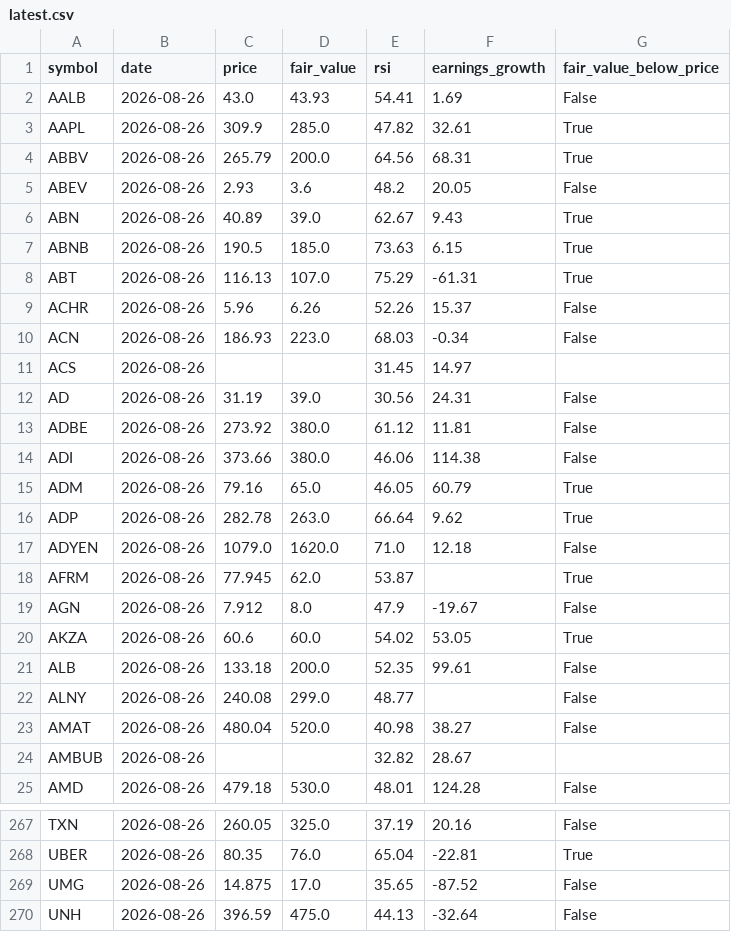
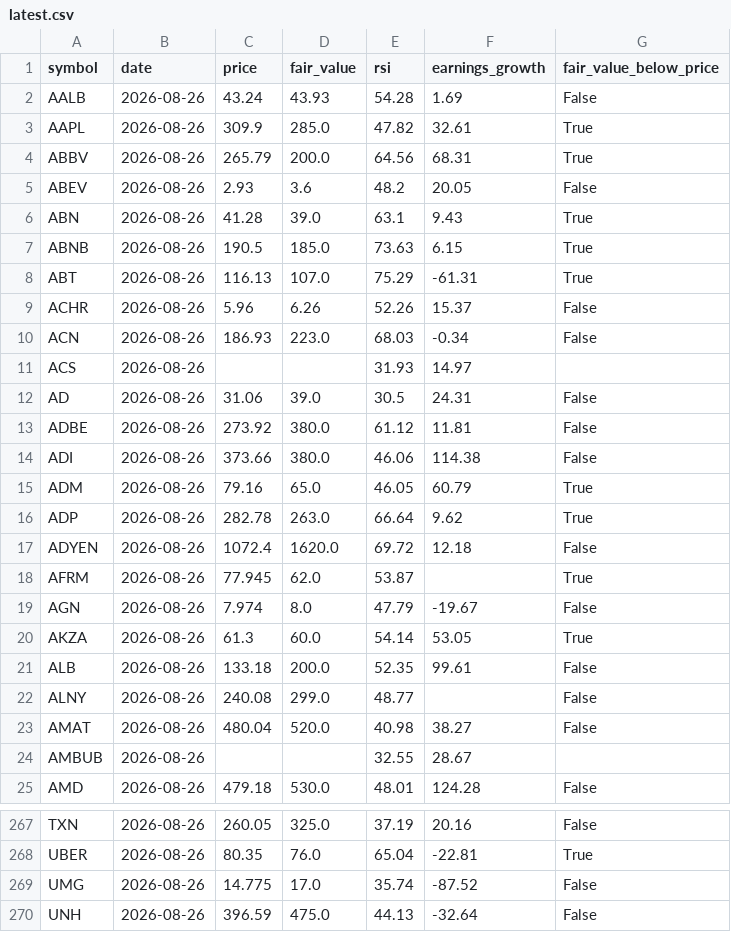
Before and after one commit to Bas-de-G/stock_rsi_screener, a CSV file: data/latest.csv, drawn as a sheet; only a part is shown, gaps mark what is left out; the diff covers the shown part only.

```diff
--- a/data/latest.csv
+++ b/data/latest.csv
@@ -1,3 +1,3 @@
 symbol,date,price,fair_value,rsi,earnings_growth,fair_value_below_price
-AALB,2026-08-26,43.0,43.93,54.41,1.69,False
+AALB,2026-08-26,43.24,43.93,54.28,1.69,False
 AAPL,2026-08-26,309.9,285.0,47.82,32.61,True
@@ -5,3 +5,3 @@ ABBV,2026-08-26,265.79,200.0,64.56,68.31,True
 ABEV,2026-08-26,2.93,3.6,48.2,20.05,False
-ABN,2026-08-26,40.89,39.0,62.67,9.43,True
+ABN,2026-08-26,41.28,39.0,63.1,9.43,True
 ABNB,2026-08-26,190.5,185.0,73.63,6.15,True
@@ -10,4 +10,4 @@ ACHR,2026-08-26,5.96,6.26,52.26,15.37,False
 ACN,2026-08-26,186.93,223.0,68.03,-0.34,False
-ACS,2026-08-26,,,31.45,14.97,
-AD,2026-08-26,31.19,39.0,30.56,24.31,False
+ACS,2026-08-26,,,31.93,14.97,
+AD,2026-08-26,31.06,39.0,30.5,24.31,False
 ADBE,2026-08-26,273.92,380.0,61.12,11.81,False
@@ -16,6 +16,6 @@ ADM,2026-08-26,79.16,65.0,46.05,60.79,True
 ADP,2026-08-26,282.78,263.0,66.64,9.62,True
-ADYEN,2026-08-26,1079.0,1620.0,71.0,12.18,False
+ADYEN,2026-08-26,1072.4,1620.0,69.72,12.18,False
 AFRM,2026-08-26,77.945,62.0,53.87,,True
-AGN,2026-08-26,7.912,8.0,47.9,-19.67,False
-AKZA,2026-08-26,60.6,60.0,54.02,53.05,True
+AGN,2026-08-26,7.974,8.0,47.79,-19.67,False
+AKZA,2026-08-26,61.3,60.0,54.14,53.05,True
 ALB,2026-08-26,133.18,200.0,52.35,99.61,False
@@ -23,3 +23,3 @@ ALNY,2026-08-26,240.08,299.0,48.77,,False
 AMAT,2026-08-26,480.04,520.0,40.98,38.27,False
-AMBUB,2026-08-26,,,32.82,28.67,
+AMBUB,2026-08-26,,,32.55,28.67,
 AMD,2026-08-26,479.18,530.0,48.01,124.28,False
@@ -268,3 +268,3 @@ TXN,2026-08-26,260.05,325.0,37.19,20.16,False
 UBER,2026-08-26,80.35,76.0,65.04,-22.81,True
-UMG,2026-08-26,14.875,17.0,35.65,-87.52,False
+UMG,2026-08-26,14.775,17.0,35.74,-87.52,False
 UNH,2026-08-26,396.59,475.0,44.13,-32.64,False
```
Also changed, not shown: 62 edited cells elsewhere in this file, recommendations.csv, 2 other files.
